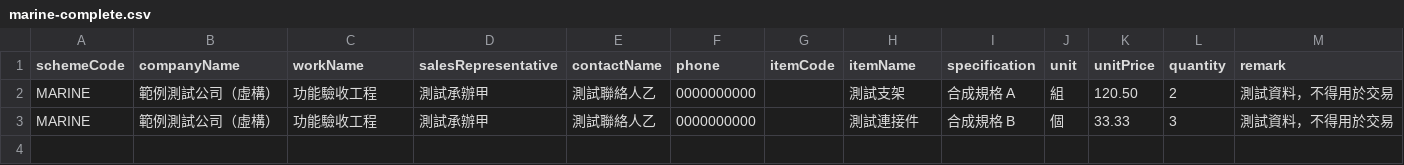
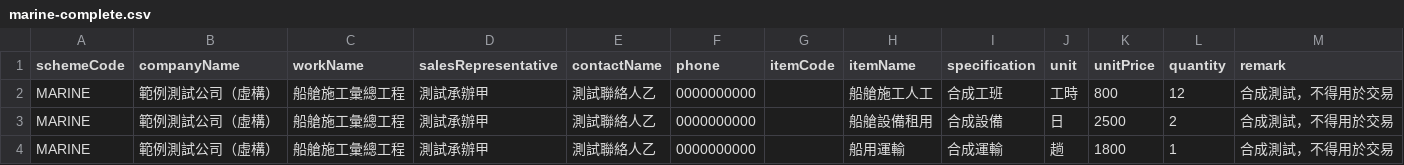
Before and after one commit to MiuDog/linebot-commercial, a CSV file: docs/examples/quotation-test-pack/csv/marine-complete.csv, drawn as a sheet.

Commit message:
fix: remove fixed-scheme temporary item limits and differentiate examples

```diff
--- a/docs/examples/quotation-test-pack/csv/marine-complete.csv
+++ b/docs/examples/quotation-test-pack/csv/marine-complete.csv
@@ -1,3 +1,4 @@
 "schemeCode","companyName","workName","salesRepresentative","contactName","phone","itemCode","itemName","specification","unit","unitPrice","quantity","remark"
-"MARINE","範例測試公司（虛構）","功能驗收工程","測試承辦甲","測試聯絡人乙","0000000000","","測試支架","合成規格 A","組","120.50","2","測試資料，不得用於交易"
-"MARINE","範例測試公司（虛構）","功能驗收工程","測試承辦甲","測試聯絡人乙","0000000000","","測試連接件","合成規格 B","個","33.33","3","測試資料，不得用於交易"
+"MARINE","範例測試公司（虛構）","船艙施工彙總工程","測試承辦甲","測試聯絡人乙","0000000000","","船艙施工人工","合成工班","工時","800","12","合成測試，不得用於交易"
+"MARINE","範例測試公司（虛構）","船艙施工彙總工程","測試承辦甲","測試聯絡人乙","0000000000","","船艙設備租用","合成設備","日","2500","2","合成測試，不得用於交易"
+"MARINE","範例測試公司（虛構）","船艙施工彙總工程","測試承辦甲","測試聯絡人乙","0000000000","","船用運輸","合成運輸","趟","1800","1","合成測試，不得用於交易"
```
Also changed, not shown: docs/examples/quotation-test-pack/csv/blank-complete.csv, docs/examples/quotation-test-pack/csv/cns-complete.csv, 35 other files.
